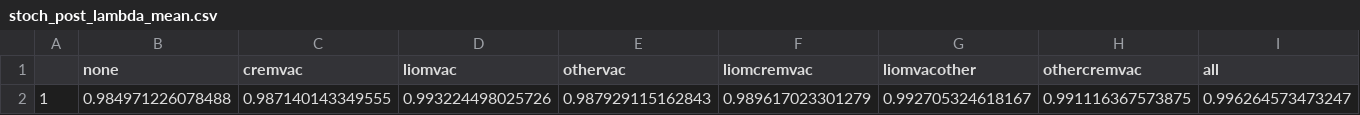
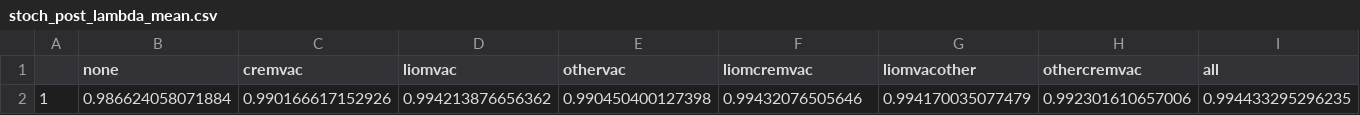
Before and after one commit to acampbell110/ant_cactus_demography, a CSV file: stoch_post_lambda_mean.csv, drawn as a sheet.

```diff
--- a/stoch_post_lambda_mean.csv
+++ b/stoch_post_lambda_mean.csv
@@ -1,2 +1,2 @@
 "","none","cremvac","liomvac","othervac","liomcremvac","liomvacother","othercremvac","all"
-"1",0.984971226078488,0.987140143349555,0.993224498025726,0.987929115162843,0.989617023301279,0.992705324618167,0.991116367573875,0.996264573473247
+"1",0.986624058071884,0.990166617152926,0.994213876656362,0.990450400127398,0.99432076505646,0.994170035077479,0.992301610657006,0.994433295296235
```
Also changed, not shown: det_post_lambda_mean.csv, 18 other files.
